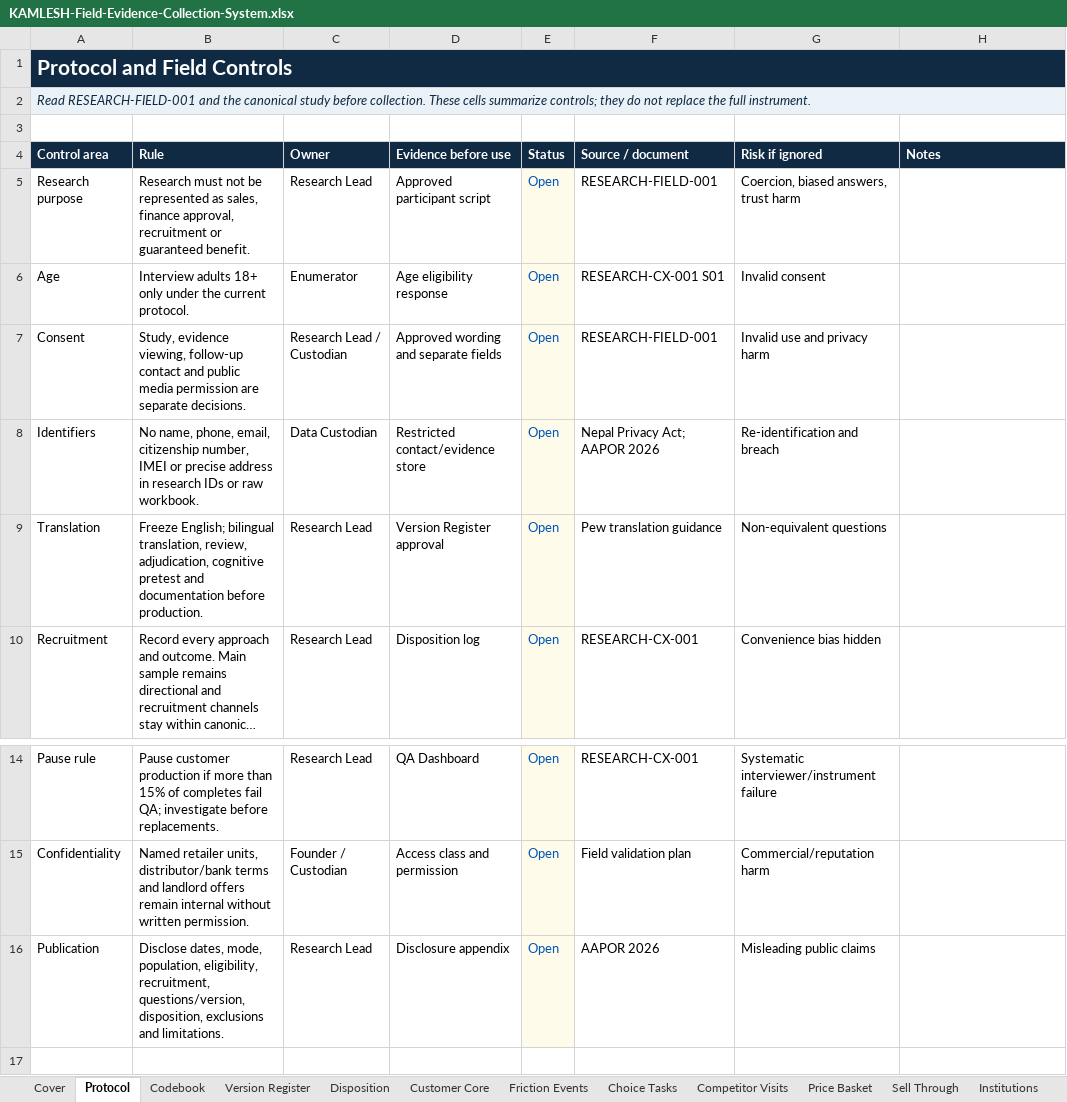
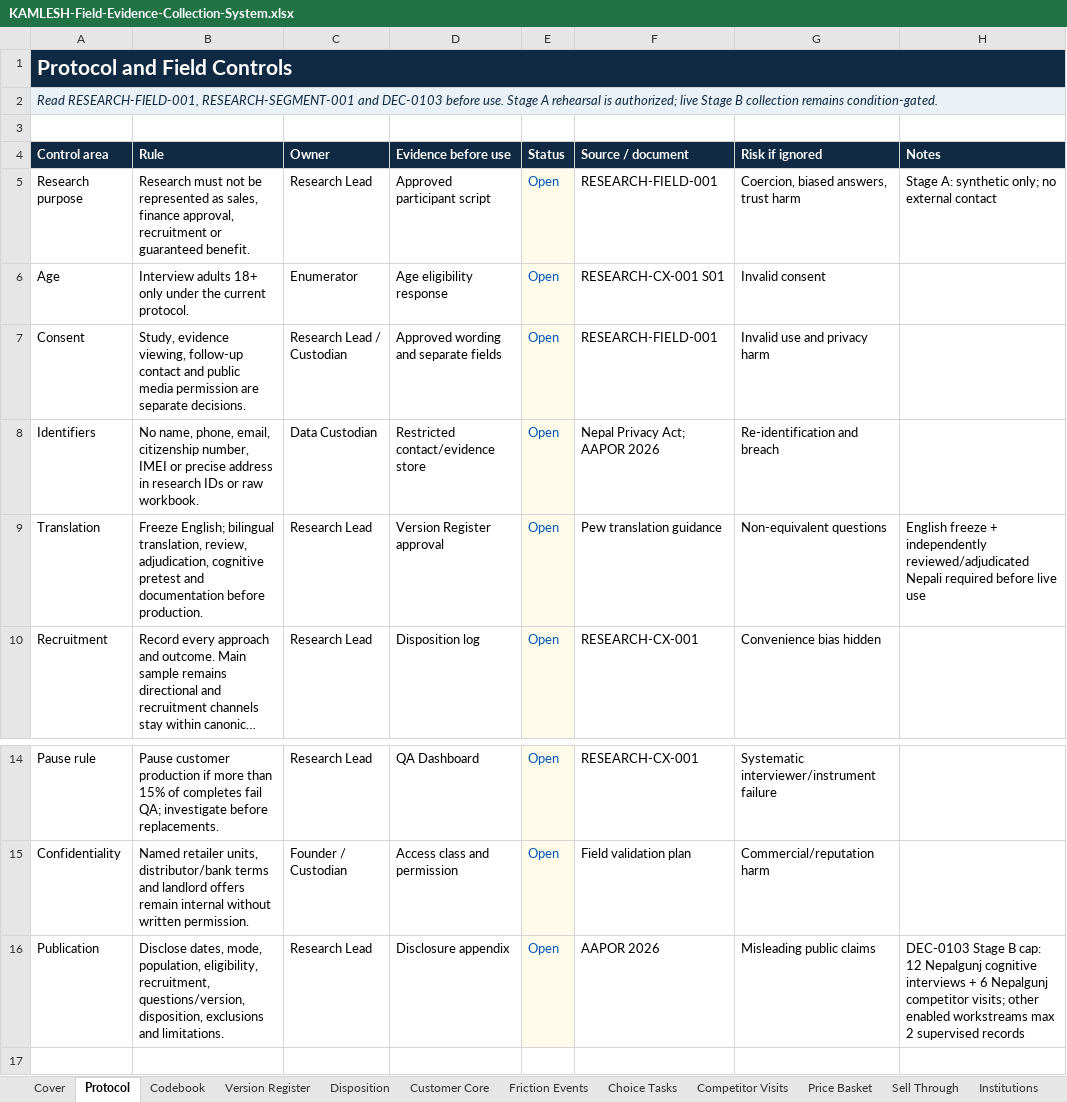
Before and after one commit to kamlesh840k-arch/kamlesh-and-sons-os, an Excel workbook: docs/evidence/nepalgunj-mobile-flagship/KAMLESH-Field-Evidence-Collection-System.xlsx, sheet Protocol, drawn as a sheet; only a part is shown, gaps mark what is left out; long unchanged cells end in …; values as stored, in another font and other column widths than the file's, no borders; the diff names each change by its address in the sheet, - before the commit and + after, or states it on an @@ line.

Commit message:
research: complete staged field rehearsal

```diff
--- a/docs/evidence/nepalgunj-mobile-flagship/KAMLESH-Field-Evidence-Collection-System.xlsx (sheet Protocol)
+++ b/docs/evidence/nepalgunj-mobile-flagship/KAMLESH-Field-Evidence-Collection-System.xlsx (sheet Protocol)
-A2 (Control area): Read RESEARCH-FIELD-001 and the canonical study before collection. These cells summarize controls; they do not replace the full instrument.
+A2 (Control area): Read RESEARCH-FIELD-001, RESEARCH-SEGMENT-001 and DEC-0103 before use. Stage A rehearsal is authorized; live Stage B collection remains condition-gated.
-H5 (Notes): (empty)
+H5 (Notes): Stage A: synthetic only; no external contact
-H9 (Notes): (empty)
+H9 (Notes): English freeze + independently reviewed/adjudicated Nepali required before live use
-H16 (Notes): (empty)
+H16 (Notes): DEC-0103 Stage B cap: 12 Nepalgunj cognitive interviews + 6 Nepalgunj competitor visits; other enabled workstreams max 2 supervised records
```
Also changed, not shown: sheet Version Register, sheet Cover, sheet QA Dashboard, 9 other files.
